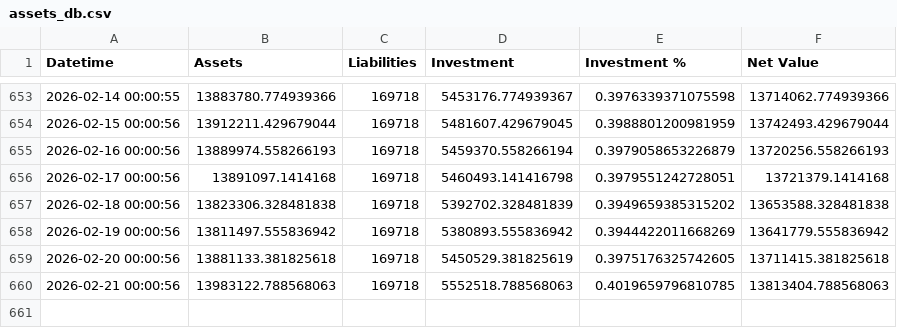
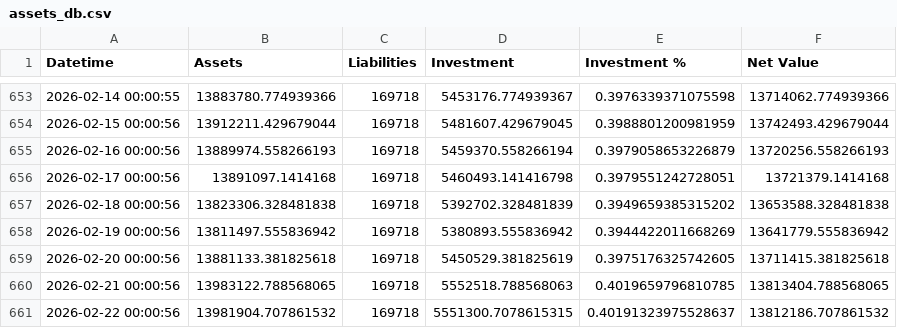
Before and after one commit to hangeng/balance_sheet_repo, a CSV file: assets_db.csv, drawn as a sheet; only a part is shown, gaps mark what is left out.

```diff
--- a/assets_db.csv
+++ b/assets_db.csv
@@ -659,2 +659,3 @@ Datetime,Assets,Liabilities,Investment,Investment %,Net Value
 2026-02-20 00:00:56,13881133.381825618,169718,5450529.381825619,0.3975176325742605,13711415.381825618
-2026-02-21 00:00:56,13983122.788568063,169718,5552518.788568063,0.4019659796810785,13813404.788568063
+2026-02-21 00:00:56,13983122.788568065,169718,5552518.788568063,0.4019659796810785,13813404.788568065
+2026-02-22 00:00:56,13981904.707861532,169718,5551300.7078615315,0.40191323975528637,13812186.707861532
```
Also changed, not shown: balancesheet.csv, 2 other files.
